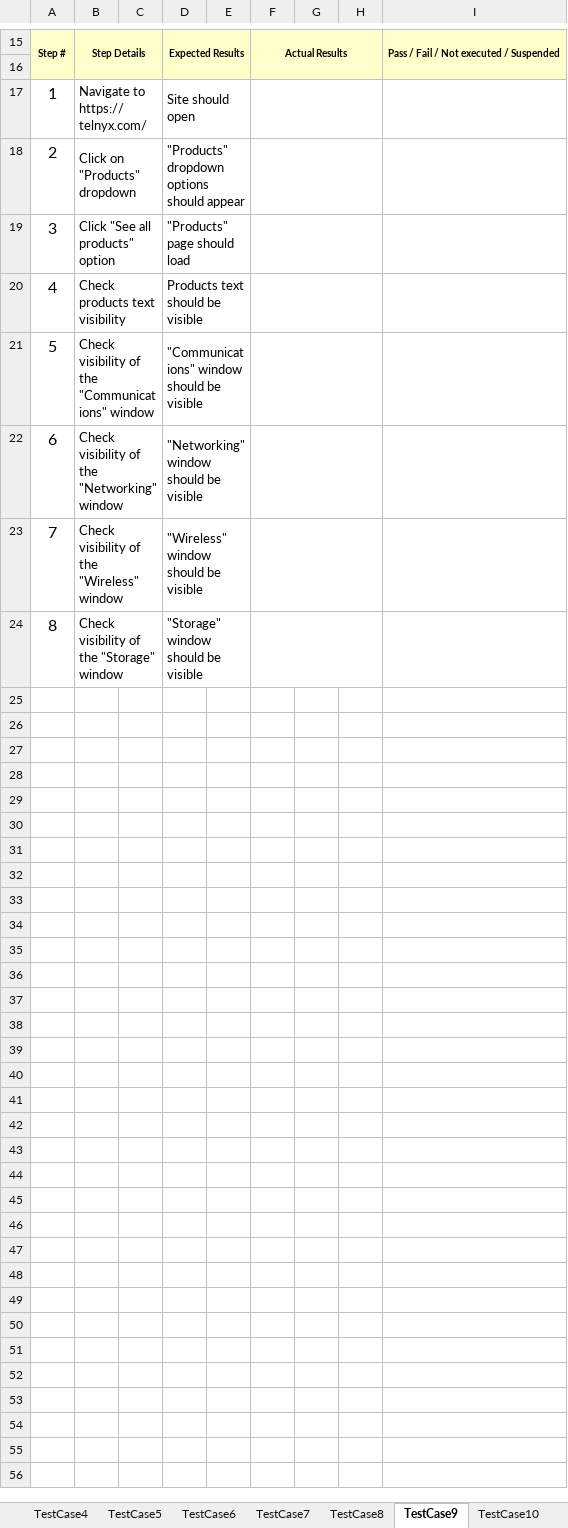
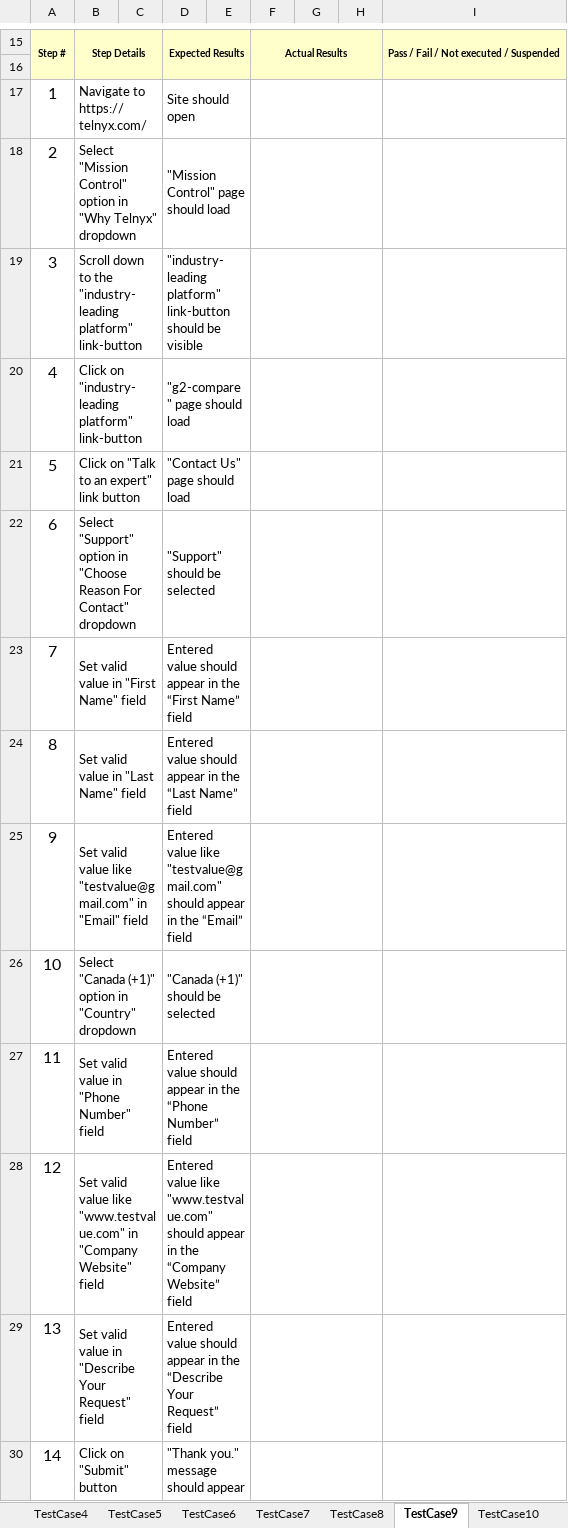
Before and after one commit to GunterLuck/Cypress-Cucumber, an Excel workbook: docs/Test cases Telnyx.xlsx, sheet TestCase9, drawn as a sheet; only a part is shown, gaps mark what is left out; values as stored, in another font and other column widths than the file's, no borders; the diff names each change by its address in the sheet, - before the commit and + after, or states it on an @@ line.

```diff
--- a/docs/Test cases Telnyx.xlsx (sheet TestCase9)
+++ b/docs/Test cases Telnyx.xlsx (sheet TestCase9)
-B18: Click on "Products" dropdown
+B18: Select "Mission Control" option in "Why Telnyx" dropdown
-D18: "Products" dropdown options should appear
+D18: "Mission Control" page should load
-B19: Click "See all products" option
+B19: Scroll down to the "industry-leading platform" link-button
-D19: "Products" page should load
+D19: "industry-leading platform" link-button should be visible
-B20: Check products text visibility
+B20: Click on "industry-leading platform" link-button
-D20: Products text should be visible
+D20: "g2-compare" page should load
-B21: Check visibility of the "Communications" window
+B21: Click on "Talk to an expert" link button
-D21: "Communications" window should be visible
+D21: "Contact Us" page should load
-B22: Check visibility of the "Networking" window
+B22: Select "Support" option in "Choose Reason For Contact" dropdown
-D22: "Networking" window should be visible
+D22: "Support" should be selected
-B23: Check visibility of the "Wireless" window
+B23: Set valid value in "First Name" field
-D23: "Wireless" window should be visible
+D23: Entered value should appear in the “First Name” field
-B24: Check visibility of the "Storage" window
+B24: Set valid value in "Last Name" field
-D24: "Storage" window should be visible
+D24: Entered value should appear in the “Last Name” field
+row 25: 9 | Set valid value like "testvalue@gmail.com" in "Email" field |  | Entered value like "testvalue@gmail.com" should appear in the “Email” field
+row 26: 10 | Select "Canada (+1)" option in "Country" dropdown |  | "Canada (+1)" should be selected
+row 27: 11 | Set valid value in "Phone Number" field |  | Entered value should appear in the “Phone Number” field
+row 28: 12 | Set valid value like "www.testvalue.com" in "Company Website" field |  | Entered value like "www.testvalue.com" should appear in the “Company Website” field
+row 29: 13 | Set valid value in "Describe Your Request" field |  | Entered value should appear in the “Describe Your Request” field
+row 30: 14 | Click on "Submit" button |  | "Thank you." message should appear
```
Also changed, not shown: sheet TestCase10, sheet TestCase8, sheet TestCase5, other sheet tabs, 53 other files.
